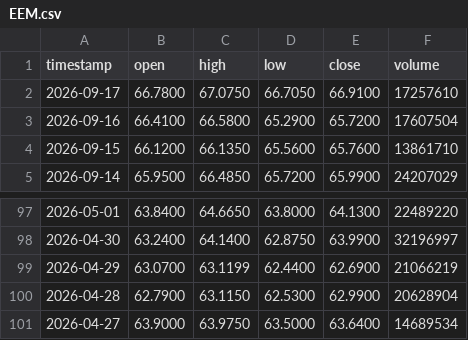
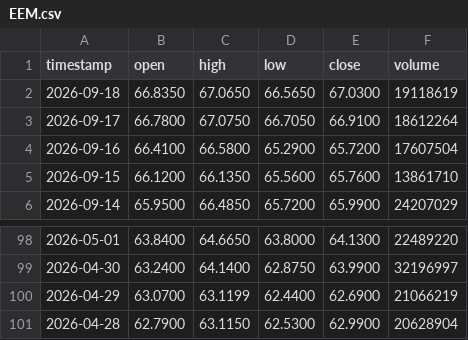
Before and after one commit to johnamcminn-hub/market-data-public, a CSV file: data/EEM.csv, drawn as a sheet; only a part is shown, gaps mark what is left out.

```diff
--- a/data/EEM.csv
+++ b/data/EEM.csv
@@ -1,3 +1,4 @@
 timestamp,open,high,low,close,volume
-2026-09-17,66.7800,67.0750,66.7050,66.9100,17257610
+2026-09-18,66.8350,67.0650,66.5650,67.0300,19118619
+2026-09-17,66.7800,67.0750,66.7050,66.9100,18612264
 2026-09-16,66.4100,66.5800,65.2900,65.7200,17607504
@@ -100,2 +101 @@ timestamp,open,high,low,close,volume
 2026-04-28,62.7900,63.1150,62.5300,62.9900,20628904
-2026-04-27,63.9000,63.9750,63.5000,63.6400,14689534
```
Also changed, not shown: data/DIA.csv, data/GLD.csv, 17 other files.
